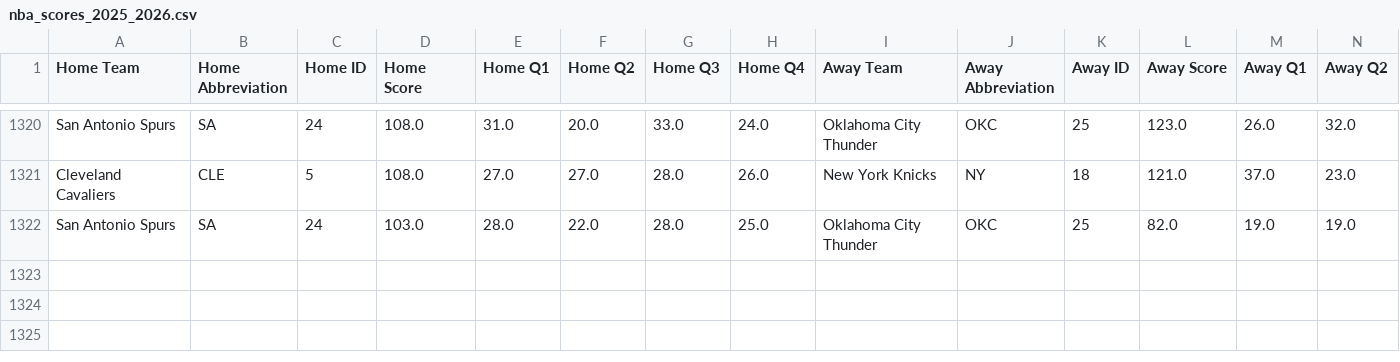
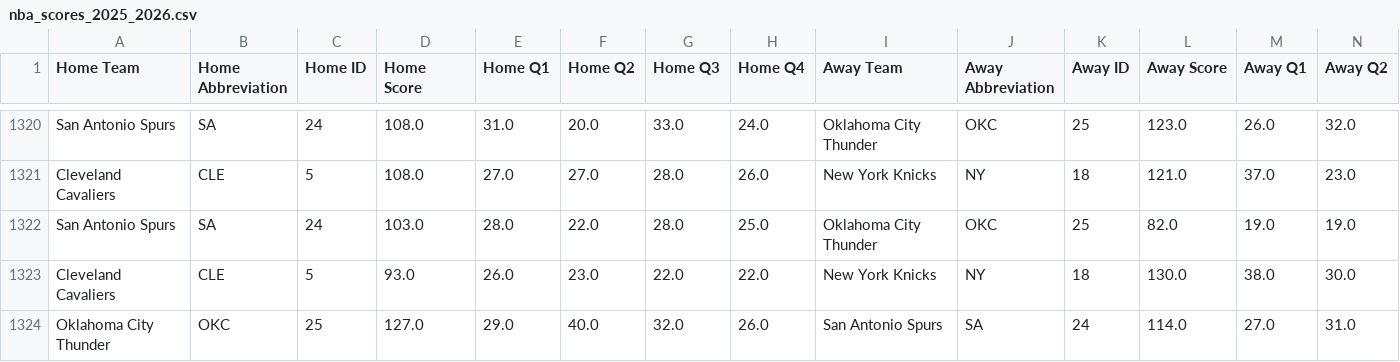
Before and after one commit to andrewscheiner/ScheinerSportsSolutions, a CSV file: data/nba_scores_2025_2026.csv, drawn as a sheet; only a part is shown, gaps mark what is left out; rows hold the shown columns only; the diff names each change by its address in the sheet, - before the commit and + after, or states it on an @@ line.

```diff
--- a/data/nba_scores_2025_2026.csv
+++ b/data/nba_scores_2025_2026.csv
+row 1323: Cleveland Cavaliers | CLE | 5 | 93.0 | 26.0 | 23.0 | 22.0 | 22.0 | New York Knicks | NY | 18 | 130.0 | 38.0 | 30.0
+row 1324: Oklahoma City Thunder | OKC | 25 | 127.0 | 29.0 | 40.0 | 32.0 | 26.0 | San Antonio Spurs | SA | 24 | 114.0 | 27.0 | 31.0
```
